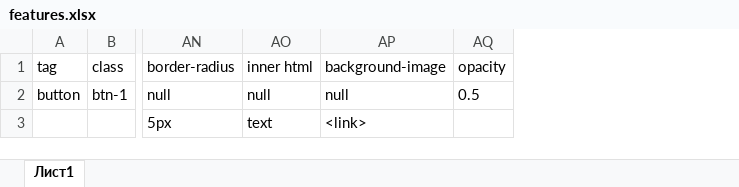
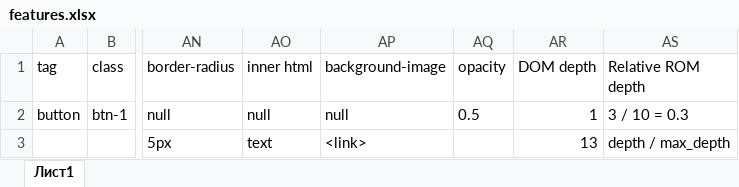
Before and after one commit to Nick-T-dot/htML, an Excel workbook: features.xlsx, sheet Лист1, drawn as a sheet; only a part is shown, gaps mark what is left out; values as stored, in another font and other column widths than the file's, no borders; the diff names each change by its address in the sheet, - before the commit and + after, or states it on an @@ line.

Commit message:
features lol

```diff
--- a/features.xlsx (sheet Лист1)
+++ b/features.xlsx (sheet Лист1)
+column AR (DOM depth), rows 2-3: 1 | 13
+column AS (Relative ROM depth), rows 2-3: 3 / 10 = 0.3 | depth / max_depth
```
